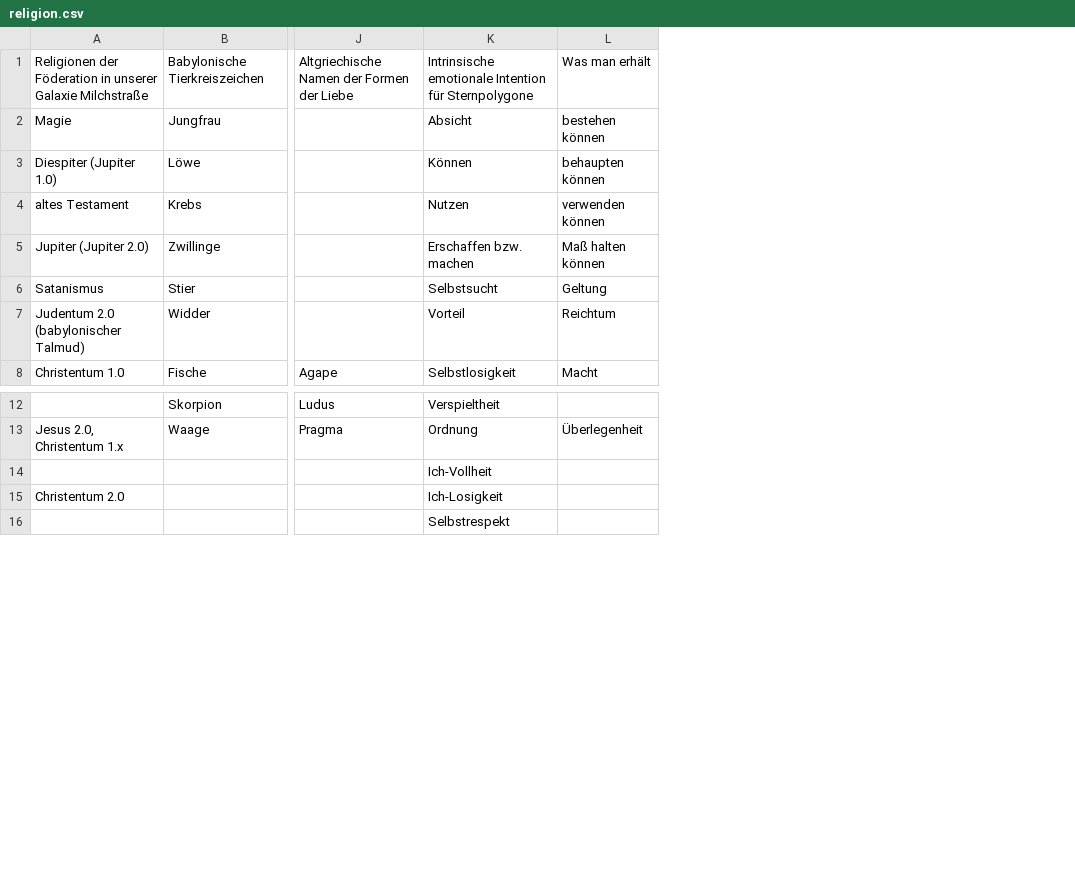
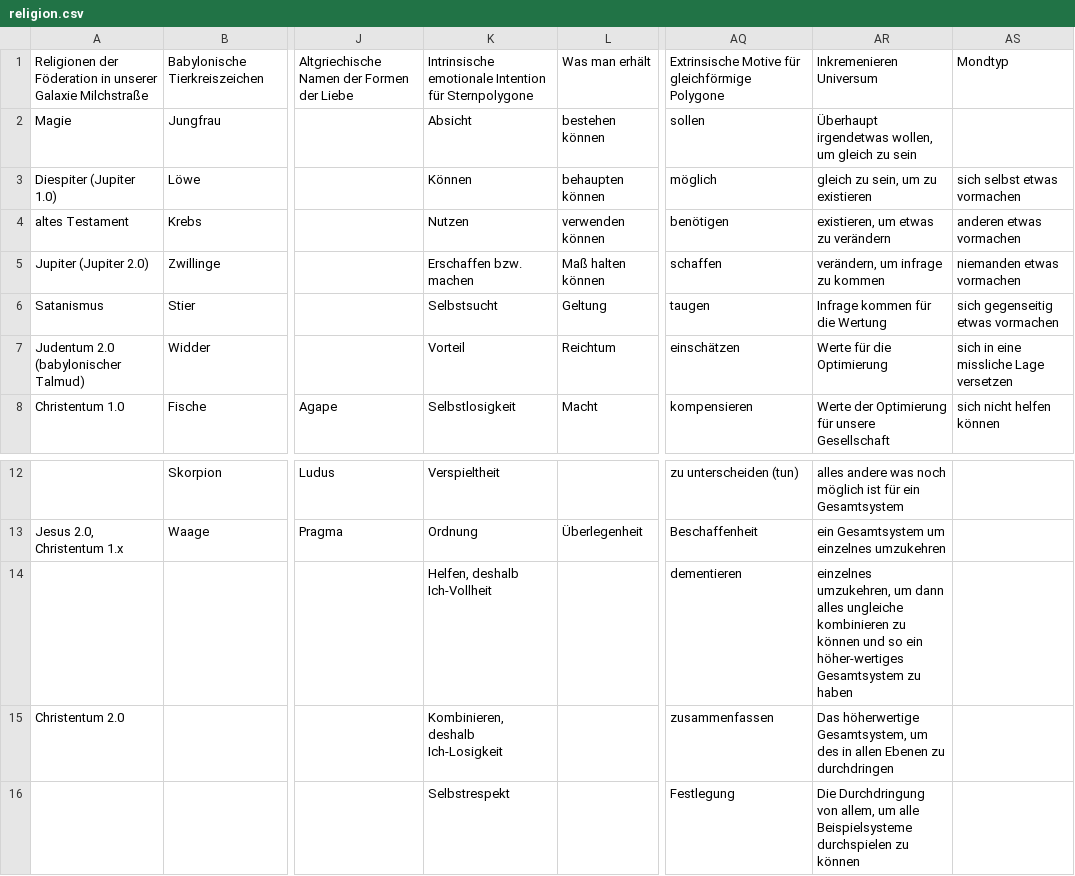
Before and after one commit to githubuser2000/reta.old.repaired, a CSV file: religion.csv, drawn as a sheet; only a part is shown, gaps mark what is left out; the diff names each change by its address in the sheet, - before the commit and + after, or states it on an @@ line.

```diff
--- a/religion.csv
+++ b/religion.csv
+column AQ, rows 1-8: Extrinsische Motive für gleichförmige Polygone | sollen | möglich | benötigen | schaffen | taugen | einschätzen | kompensieren; rows 12-16: zu unterscheiden (tun) | Beschaffenheit | dementieren | zusammenfassen | Festlegung
+column AR, rows 1-8: Inkremenieren Universum | Überhaupt irgendetwas wollen, um gleich zu sein | gleich zu sein, um zu existieren | existieren, um etwas zu verändern | verändern, um infrage zu kommen | Infrage kommen für die Wertung | Werte für die Optimierung | Werte der Optimierung für unsere Gesellschaft; rows 12-16: alles andere was noch möglich ist für ein Gesamtsystem | ein Gesamtsystem um einzelnes umzukehren | einzelnes umzukehren, um dann alles ungleiche kombinieren zu können und so ein höher-wertiges Gesamtsystem zu haben | Das höherwertige Gesamtsystem, um des in allen Ebenen zu durchdringen | Die Durchdringung von allem, um alle Beispielsysteme durchspielen zu können
+column AS, rows 1-8: Mondtyp |  | sich selbst etwas vormachen | anderen etwas vormachen | niemanden etwas vormachen | sich gegenseitig etwas vormachen | sich in eine missliche Lage versetzen | sich nicht helfen können
-K14: Ich-Vollheit
+K14: Helfen, deshalb Ich-Vollheit
-K15: Ich-Losigkeit
+K15: Kombinieren, deshalb Ich-Losigkeit
```
Also changed, not shown: 3 other files.
